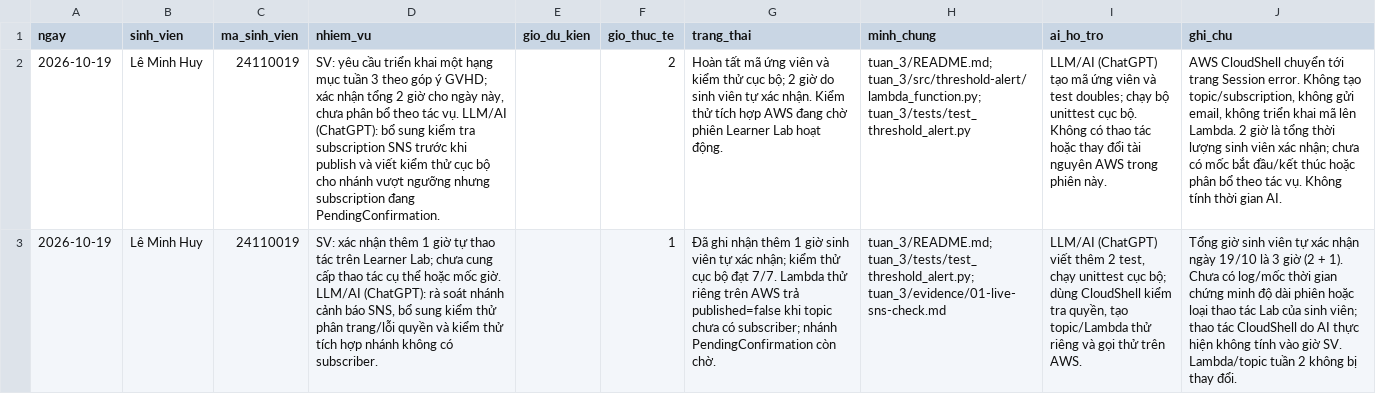
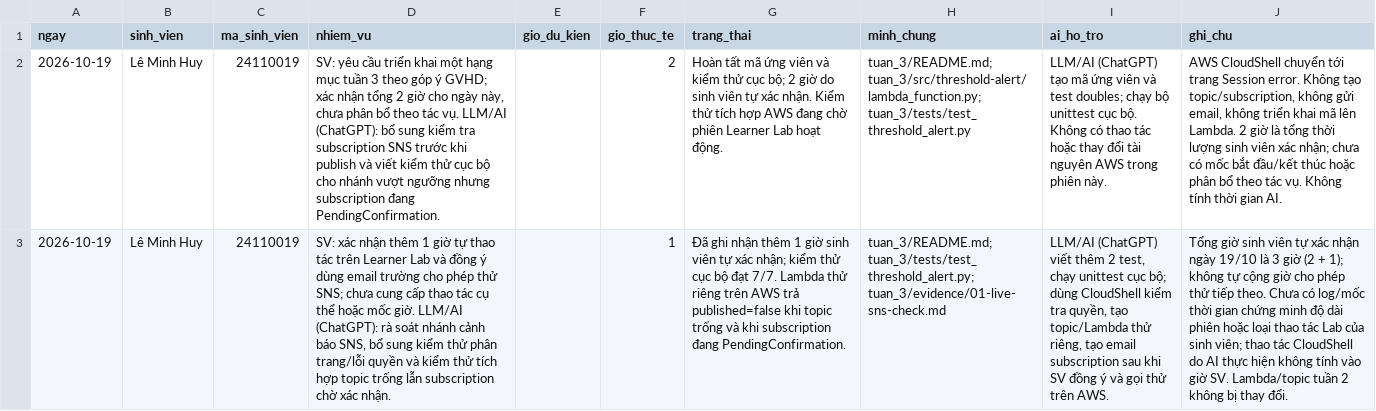
Before and after one commit to leminhhuy-ute/learnerlab-ops-dashboard, a CSV file: tuan_3/worklog.csv, drawn as a sheet; the diff names each change by its address in the sheet, - before the commit and + after, or states it on an @@ line.

Commit message:
Week 3: xác nhận không gửi cảnh báo khi SNS subscription chờ duyệt

```diff
--- a/tuan_3/worklog.csv
+++ b/tuan_3/worklog.csv
-D3 (nhiem_vu): …trên Learner Lab; chưa cung cấp thao tác cụ thể hoặc mốc giờ. LLM/AI (ChatGPT): rà soát nhánh cảnh báo SNS, bổ sung kiểm thử phân trang/lỗi quyền và kiểm thử tích hợp nhánh không có subscriber.
+D3 (nhiem_vu): …trên Learner Lab và đồng ý dùng email trường cho phép thử SNS; chưa cung cấp thao tác cụ thể hoặc mốc giờ. LLM/AI (ChatGPT): rà soát nhánh cảnh báo SNS, bổ sung kiểm thử phân trang/lỗi quyền và kiểm thử tích hợp topic trống lẫn subscription chờ xác nhận.
-G3 (trang_thai): …khi topic chưa có subscriber; nhánh PendingConfirmation còn chờ.
+G3 (trang_thai): …khi topic trống và khi subscription đang PendingConfirmation.
-I3 (ai_ho_tro): …topic/Lambda thử riêng và gọi…
+I3 (ai_ho_tro): …topic/Lambda thử riêng, tạo email subscription sau khi SV đồng ý và gọi…
-J3 (ghi_chu): …(2 + 1). Chưa có…
+J3 (ghi_chu): …(2 + 1); không tự cộng giờ cho phép thử tiếp theo. Chưa có…
```
Also changed, not shown: 2 other files.
